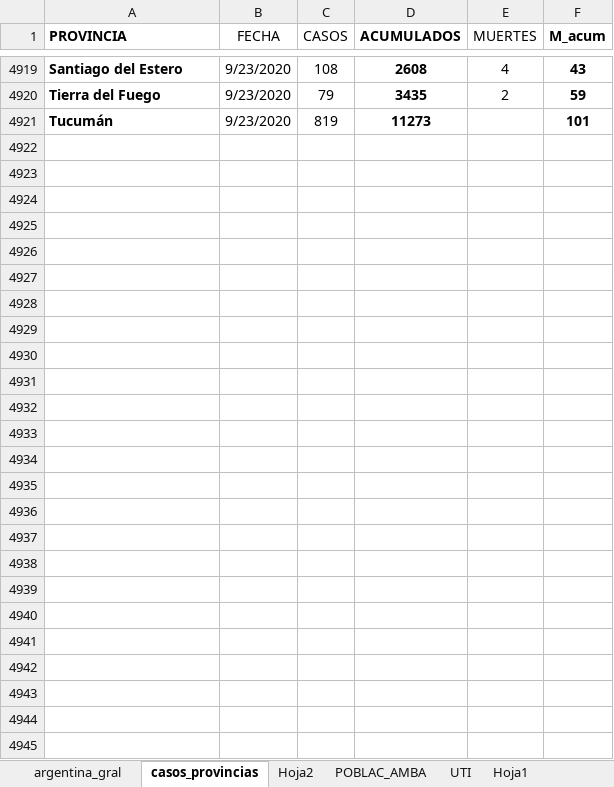
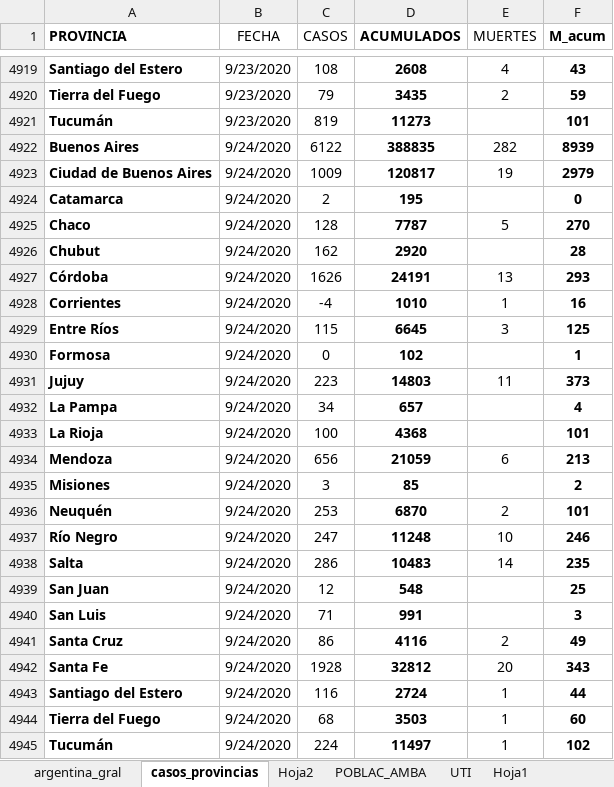
Before and after one commit to GIBD/covid, an Excel workbook: data/argentina.xlsx, sheet casos_provincias, drawn as a sheet; only a part is shown, gaps mark what is left out; values as stored, in another font and other column widths than the file's, no borders; conditional formats not drawn; the diff names each change by its address in the sheet, - before the commit and + after, or states it on an @@ line.

```diff
--- a/data/argentina.xlsx (sheet casos_provincias)
+++ b/data/argentina.xlsx (sheet casos_provincias)
+row 4922: Buenos Aires | 9/24/2020 | 6122 | 388835 | 282 | 8939
+row 4923: Ciudad de Buenos Aires | 9/24/2020 | 1009 | 120817 | 19 | 2979
+row 4924: Catamarca | 9/24/2020 | 2 | 195 |  | 0
+row 4925: Chaco | 9/24/2020 | 128 | 7787 | 5 | 270
+row 4926: Chubut | 9/24/2020 | 162 | 2920 |  | 28
+row 4927: Córdoba | 9/24/2020 | 1626 | 24191 | 13 | 293
+row 4928: Corrientes | 9/24/2020 | -4 | 1010 | 1 | 16
+row 4929: Entre Ríos | 9/24/2020 | 115 | 6645 | 3 | 125
+row 4930: Formosa | 9/24/2020 | 0 | 102 |  | 1
+row 4931: Jujuy | 9/24/2020 | 223 | 14803 | 11 | 373
+row 4932: La Pampa | 9/24/2020 | 34 | 657 |  | 4
+row 4933: La Rioja | 9/24/2020 | 100 | 4368 |  | 101
+row 4934: Mendoza | 9/24/2020 | 656 | 21059 | 6 | 213
+row 4935: Misiones | 9/24/2020 | 3 | 85 |  | 2
+row 4936: Neuquén | 9/24/2020 | 253 | 6870 | 2 | 101
+row 4937: Río Negro | 9/24/2020 | 247 | 11248 | 10 | 246
+row 4938: Salta | 9/24/2020 | 286 | 10483 | 14 | 235
+row 4939: San Juan | 9/24/2020 | 12 | 548 |  | 25
+row 4940: San Luis | 9/24/2020 | 71 | 991 |  | 3
+row 4941: Santa Cruz | 9/24/2020 | 86 | 4116 | 2 | 49
+row 4942: Santa Fe | 9/24/2020 | 1928 | 32812 | 20 | 343
+row 4943: Santiago del Estero | 9/24/2020 | 116 | 2724 | 1 | 44
+row 4944: Tierra del Fuego | 9/24/2020 | 68 | 3503 | 1 | 60
+row 4945: Tucumán | 9/24/2020 | 224 | 11497 | 1 | 102
```
Also changed, not shown: sheet argentina_gral, data/entre_rios_casos.xlsx, 2 other files.
